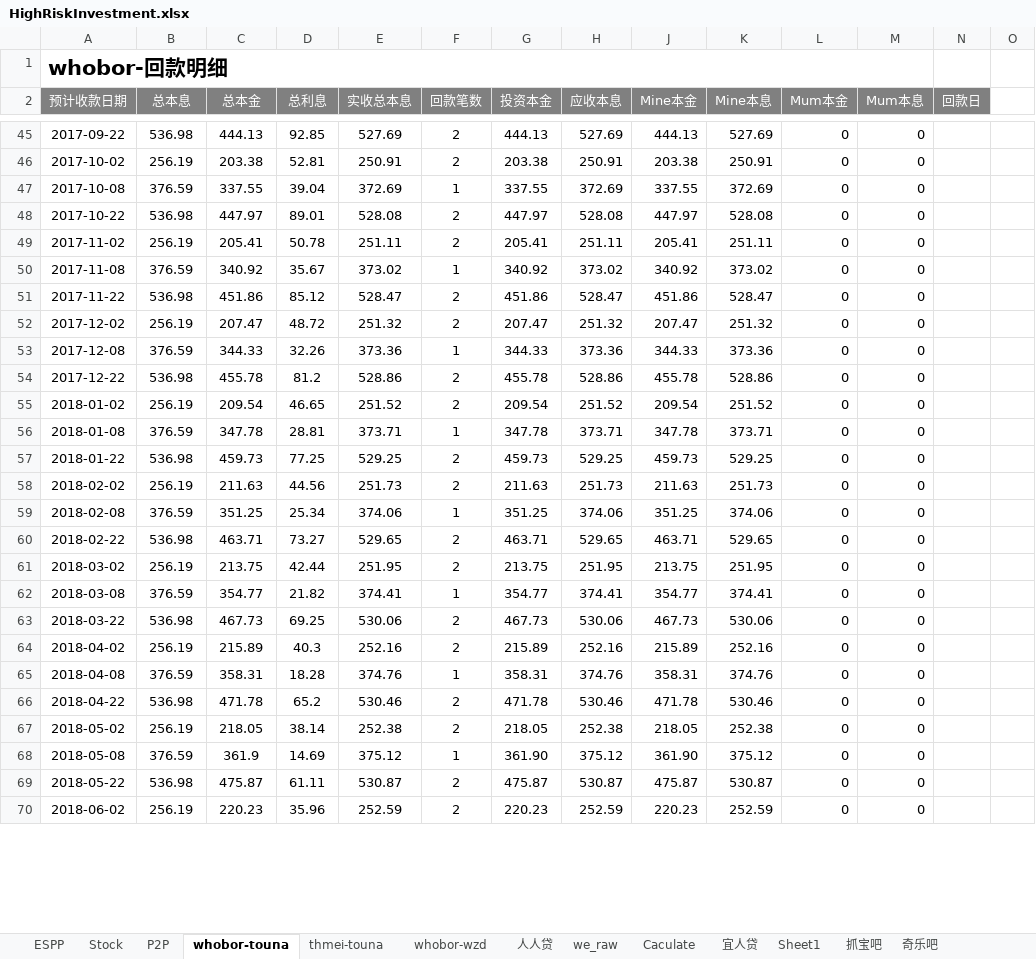
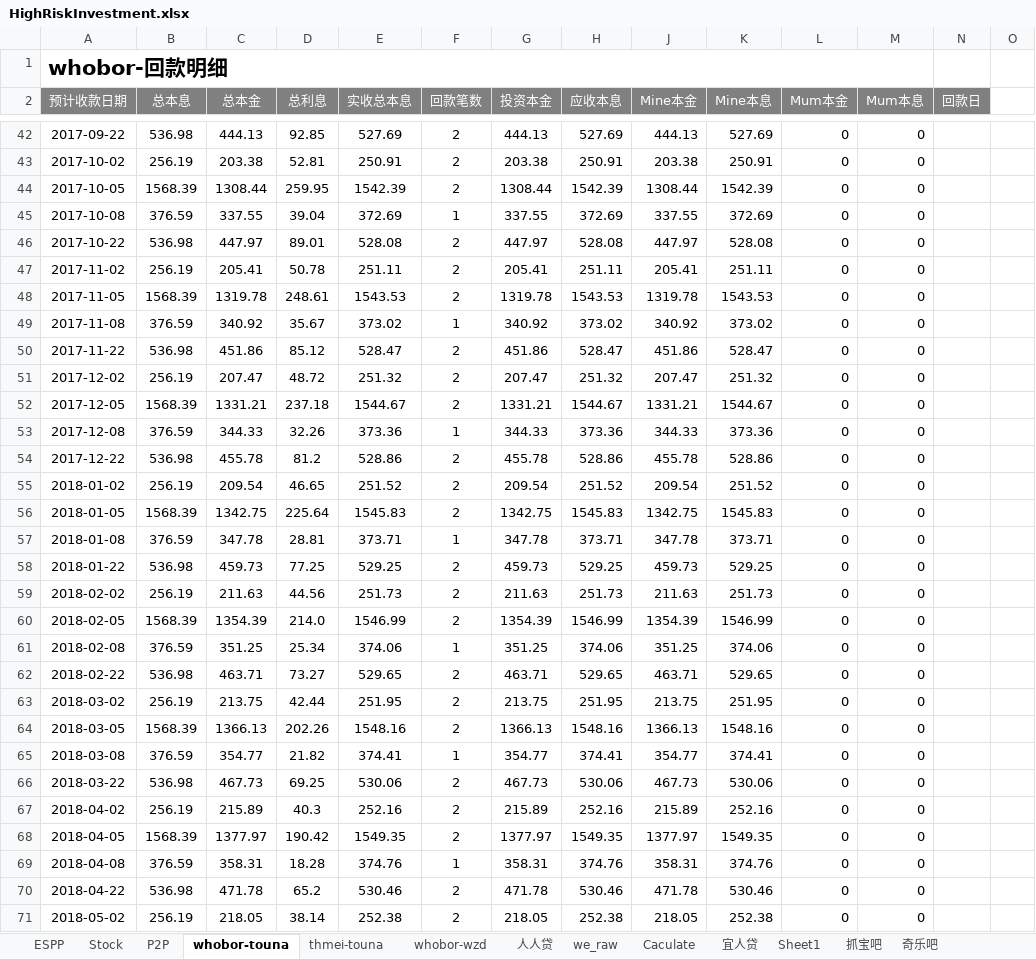
Before and after one commit to berniehu/Investment, an Excel workbook: HighRiskInvestment.xlsx, sheet whobor-touna, drawn as a sheet; only a part is shown, gaps mark what is left out; the shorter side is filled out with more unchanged rows; values as stored, in another font and other column widths than the file's, no borders; rows hold the shown columns only; the diff covers the shown part only; the diff names each change by its address in the sheet, - before the commit and + after, or states it on an @@ line.

```diff
--- a/HighRiskInvestment.xlsx (sheet whobor-touna)
+++ b/HighRiskInvestment.xlsx (sheet whobor-touna)
+row 44: 2017-10-05 | 1568.39 | 1308.44 | 259.95 | 1542.39 | 2 | 1308.44 | 1542.39 | 1308.44 | 1542.39 | 0 | 0
+row 48: 2017-11-05 | 1568.39 | 1319.78 | 248.61 | 1543.53 | 2 | 1319.78 | 1543.53 | 1319.78 | 1543.53 | 0 | 0
+row 52: 2017-12-05 | 1568.39 | 1331.21 | 237.18 | 1544.67 | 2 | 1331.21 | 1544.67 | 1331.21 | 1544.67 | 0 | 0
+row 56: 2018-01-05 | 1568.39 | 1342.75 | 225.64 | 1545.83 | 2 | 1342.75 | 1545.83 | 1342.75 | 1545.83 | 0 | 0
+row 60: 2018-02-05 | 1568.39 | 1354.39 | 214.0 | 1546.99 | 2 | 1354.39 | 1546.99 | 1354.39 | 1546.99 | 0 | 0
+row 64: 2018-03-05 | 1568.39 | 1366.13 | 202.26 | 1548.16 | 2 | 1366.13 | 1548.16 | 1366.13 | 1548.16 | 0 | 0
+row 68: 2018-04-05 | 1568.39 | 1377.97 | 190.42 | 1549.35 | 2 | 1377.97 | 1549.35 | 1377.97 | 1549.35 | 0 | 0
```
Also changed, not shown: 15 added rows, 25 removed rows and 104 edited cells elsewhere in this sheet, sheet thmei-touna, sheet whobor-wzd, sheet P2P, sheet 人人贷, formulas that keep their value, charts or pictures.
